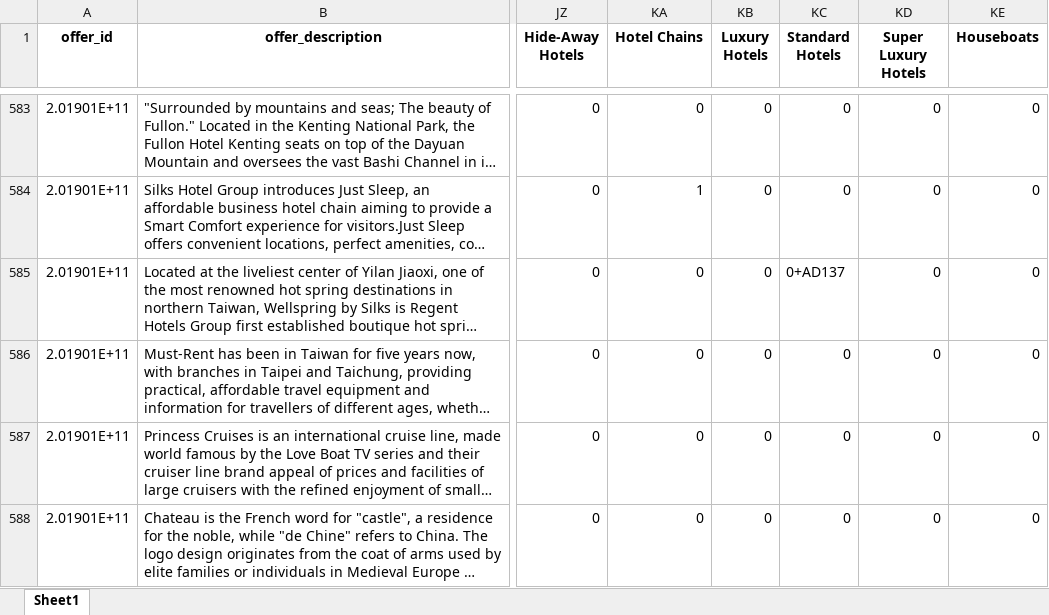
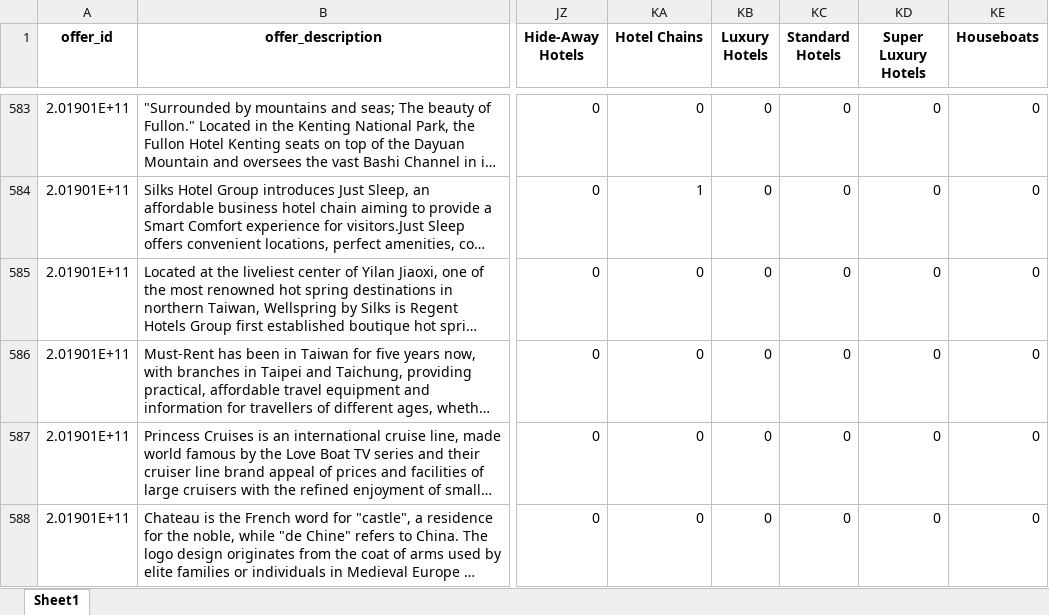
Before and after one commit to jameszlj/NLP_with_python, an Excel workbook: input/offer_new.xlsx, sheet Sheet1, drawn as a sheet; only a part is shown, gaps mark what is left out; long unchanged cells end in …; values as stored, in another font and other column widths than the file's, no borders; the diff names each change by its address in the sheet, - before the commit and + after, or states it on an @@ line.

Commit message:
。。

```diff
--- a/input/offer_new.xlsx (sheet Sheet1)
+++ b/input/offer_new.xlsx (sheet Sheet1)
-KC585 (Standard Hotels): 0+AD137
+KC585 (Standard Hotels): 0
```
